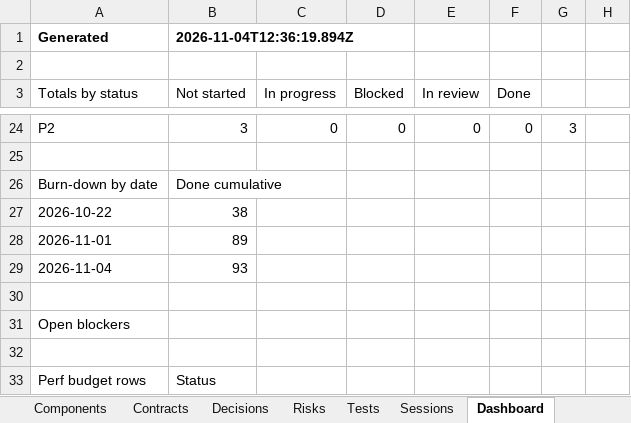
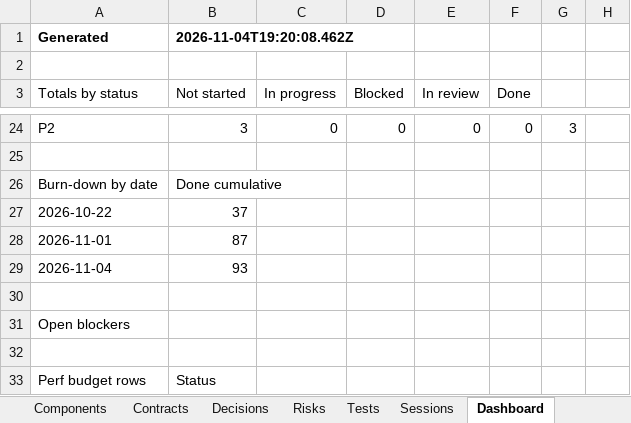
Before and after one commit to zakir80ac/OpenMap, an Excel workbook: tracker/OpenMap-Tracker.xlsx, sheet Dashboard, drawn as a sheet; only a part is shown, gaps mark what is left out; values as stored, in another font and other column widths than the file's, no borders; the diff names each change by its address in the sheet, - before the commit and + after, or states it on an @@ line.

```diff
--- a/tracker/OpenMap-Tracker.xlsx (sheet Dashboard)
+++ b/tracker/OpenMap-Tracker.xlsx (sheet Dashboard)
-B1 (Not started): 2026-11-04T12:36:19.894Z
+B1 (Not started): 2026-11-04T19:20:08.462Z
-B27 (Not started): 38
+B27 (Not started): 37
-B28 (Not started): 89
+B28 (Not started): 87
```
Also changed, not shown: sheet Tests, sheet Requirements, sheet Sessions, 14 other files.
